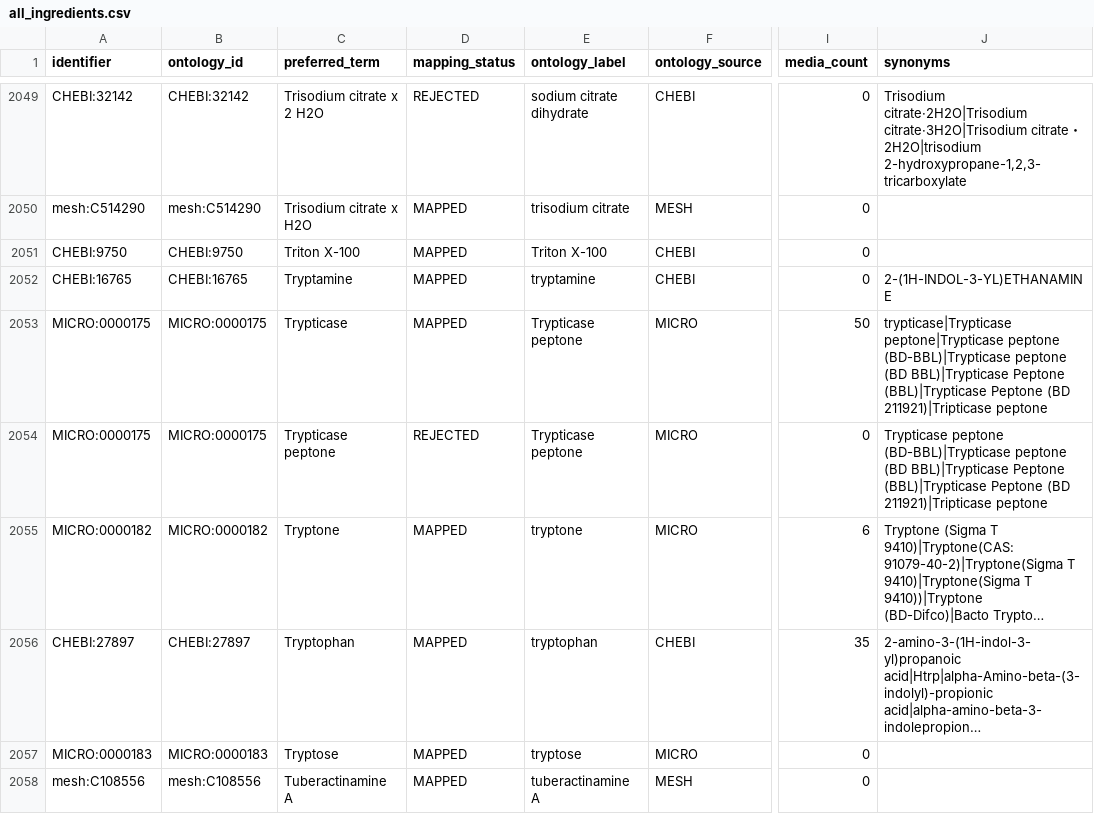
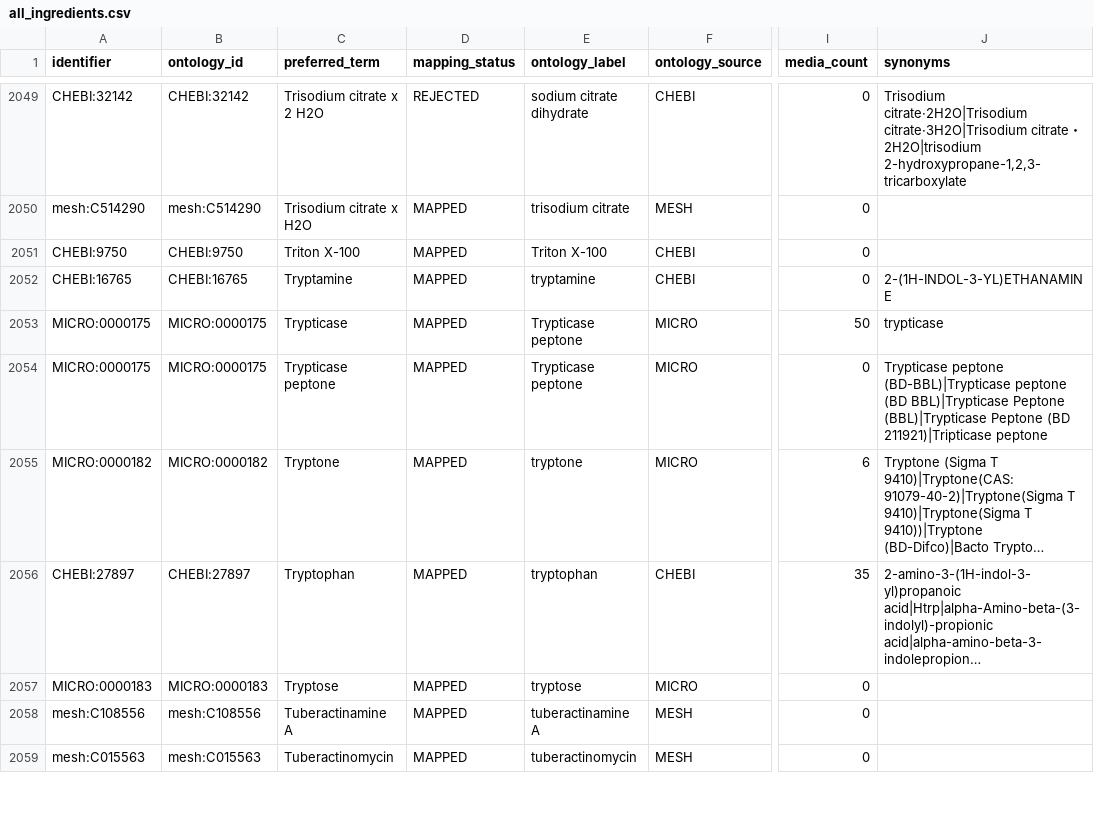
Before and after one commit to CultureBotAI/MediaIngredientMech, a CSV file: docs/data/all_ingredients.csv, drawn as a sheet; only a part is shown, gaps mark what is left out; the shorter side is filled out with more unchanged rows; long unchanged cells end in …; the diff names each change by its address in the sheet, - before the commit and + after, or states it on an @@ line.

```diff
--- a/docs/data/all_ingredients.csv
+++ b/docs/data/all_ingredients.csv
-J2053 (synonyms): trypticase|Trypticase peptone|Trypticase peptone (BD-BBL)|Trypticase peptone (BD BBL)|Trypticase Peptone (BBL)|Trypticase Peptone (BD 211921)|Tripticase peptone
+J2053 (synonyms): trypticase
-D2054 (mapping_status): REJECTED
+D2054 (mapping_status): MAPPED
```
Also changed, not shown: data/curated/all_ingredients_index.csv, data/curated/mapped_ingredients_index.csv, 20 other files.
